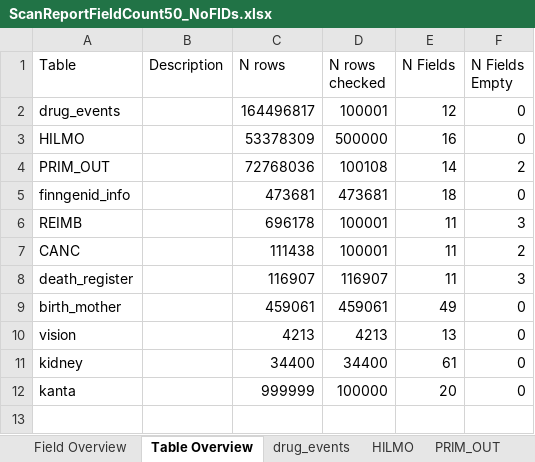
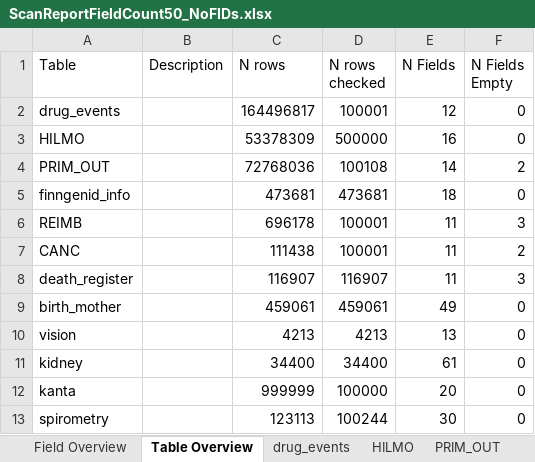
Before and after one commit to FINNGEN/ETL, an Excel workbook: 2_etl_specifications/scanreports/ScanReportFieldCount50_NoFIDs.xlsx, sheet Table Overview, drawn as a sheet; values as stored, in another font and other column widths than the file's, no borders; the diff names each change by its address in the sheet, - before the commit and + after, or states it on an @@ line.

Commit message:
Working Spirometry ETL with all tests passed

```diff
--- a/2_etl_specifications/scanreports/ScanReportFieldCount50_NoFIDs.xlsx (sheet Table Overview)
+++ b/2_etl_specifications/scanreports/ScanReportFieldCount50_NoFIDs.xlsx (sheet Table Overview)
+row 13: spirometry |  | 123113 | 100244 | 30 | 0
```
Also changed, not shown: sheet Field Overview, other sheet tabs, 13 other files.
